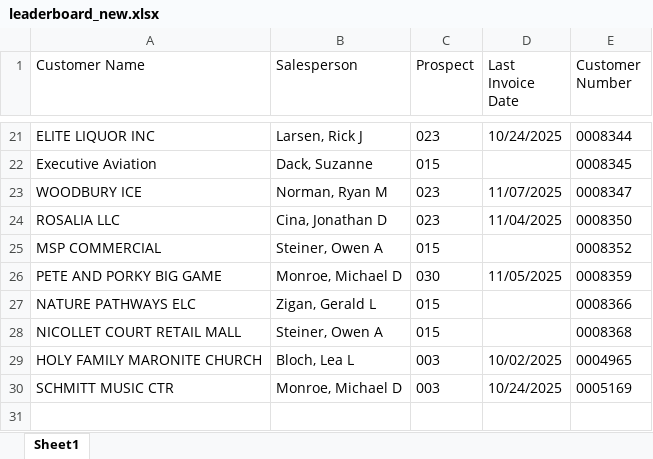
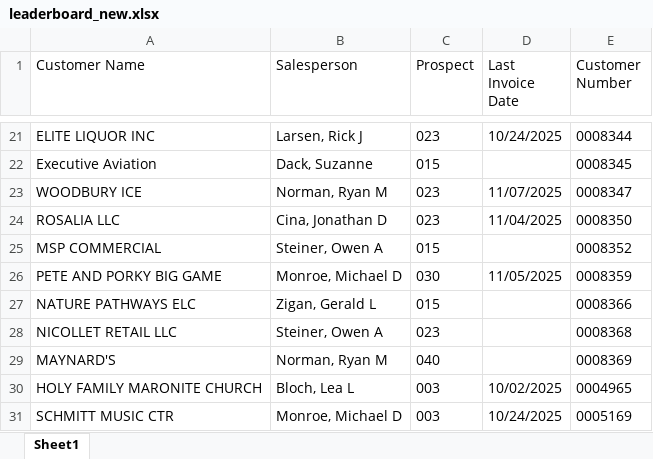
Before and after one commit to ifrisch/vpsales, an Excel workbook: leaderboard_new.xlsx, sheet Sheet1, drawn as a sheet; only a part is shown, gaps mark what is left out; values as stored, in another font and other column widths than the file's, no borders; the diff names each change by its address in the sheet, - before the commit and + after, or states it on an @@ line.

```diff
--- a/leaderboard_new.xlsx (sheet Sheet1)
+++ b/leaderboard_new.xlsx (sheet Sheet1)
-A28 (Customer Name): NICOLLET COURT RETAIL MALL
+A28 (Customer Name): NICOLLET RETAIL LLC
-C28 (Prospect): 015
+C28 (Prospect): 023
+row 29: MAYNARD'S | Norman, Ryan M | 040 |  | 0008369
```
Also changed, not shown: 2 other files.
